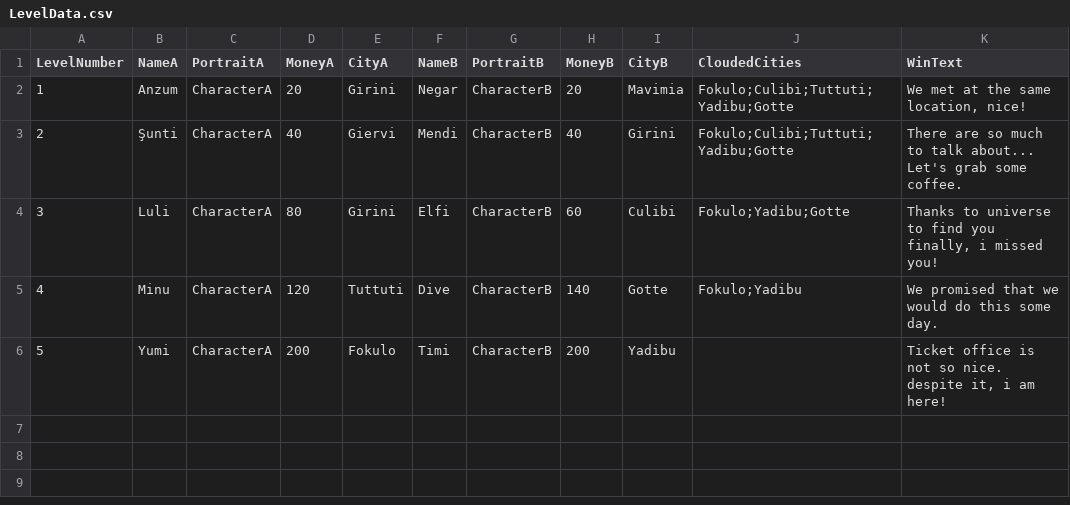
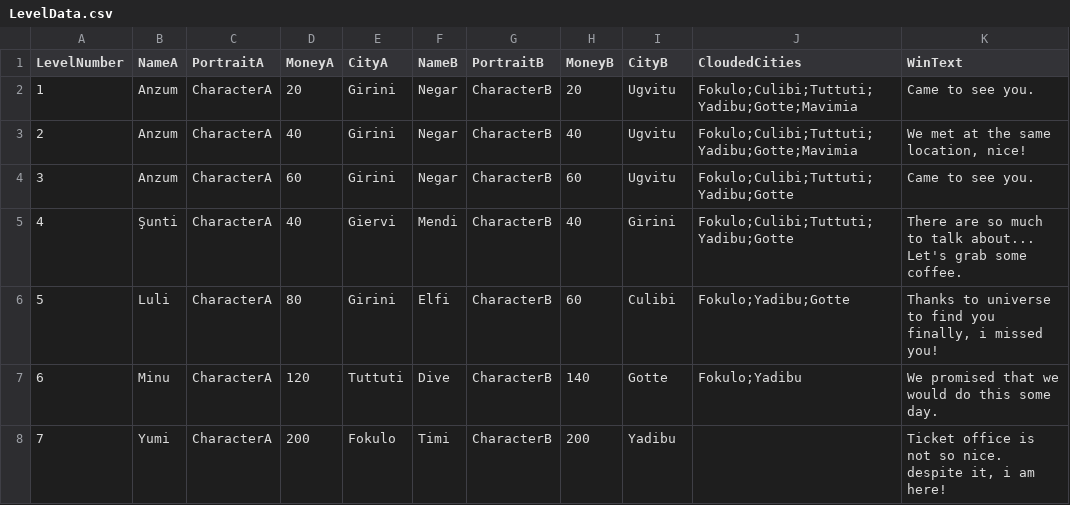
Before and after one commit to NegarNsh/Flight-Date, a CSV file: Assets/Resources/LevelData.csv, drawn as a sheet; addresses are those after the commit; the diff names each change by its address in the sheet, - before the commit and + after, or states it on an @@ line.

Commit message:
New levels and audio changed

```diff
--- a/Assets/Resources/LevelData.csv
+++ b/Assets/Resources/LevelData.csv
-I2 (CityB): Mavimia
+I2 (CityB): Ugvitu
-J2 (CloudedCities): Fokulo;Culibi;Tuttuti;Yadibu;Gotte
+J2 (CloudedCities): Fokulo;Culibi;Tuttuti;Yadibu;Gotte;Mavimia
-K2 (WinText): We met at the same location, nice!
+K2 (WinText): Came to see you.
+row 3: 2 | Anzum | CharacterA | 40 | Girini | Negar | CharacterB | 40 | Ugvitu | Fokulo;Culibi;Tuttuti;Yadibu;Gotte;Mavimia | We met at the same location, nice!
+row 4: 3 | Anzum | CharacterA | 60 | Girini | Negar | CharacterB | 60 | Ugvitu | Fokulo;Culibi;Tuttuti;Yadibu;Gotte | Came to see you.
@@ column A (LevelNumber) renumbered from row 5 down @@
```
Also changed, not shown: Assets/Data/FlightMasterData.csv, 48 other files.
